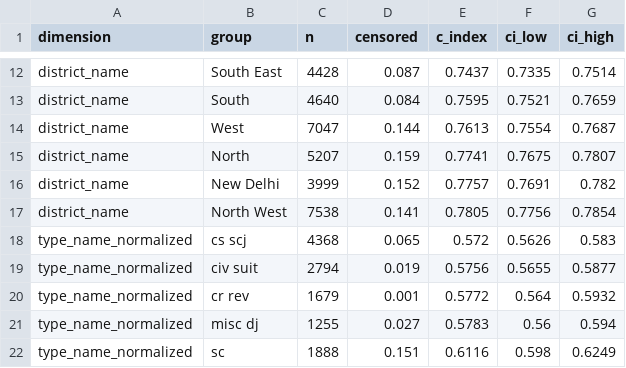
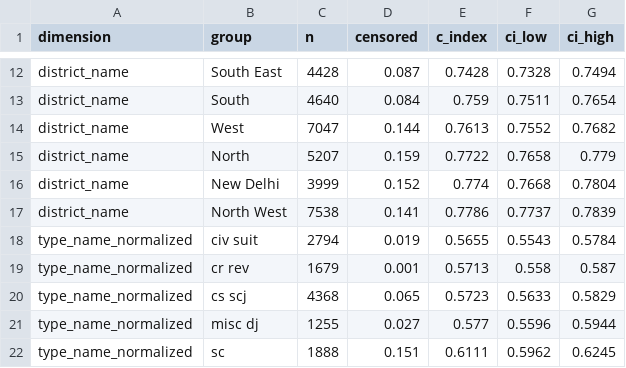
Before and after one commit to Paperfloat/case-delay-risk-predictor, a CSV file: reports/delhi_survival_fairness_2019-02-28.csv, drawn as a sheet; only a part is shown, gaps mark what is left out; removed rows and columns are numbered as before the commit, all else as after; the diff covers the shown part only; the diff names each change by its address in the sheet, - before the commit and + after, or states it on an @@ line.

```diff
--- a/reports/delhi_survival_fairness_2019-02-28.csv
+++ b/reports/delhi_survival_fairness_2019-02-28.csv
-E12 (c_index): 0.7437
+E12 (c_index): 0.7428
-F12 (ci_low): 0.7335
+F12 (ci_low): 0.7328
-G12 (ci_high): 0.7514
+G12 (ci_high): 0.7494
-E13 (c_index): 0.7595
+E13 (c_index): 0.759
-F13 (ci_low): 0.7521
+F13 (ci_low): 0.7511
-G13 (ci_high): 0.7659
+G13 (ci_high): 0.7654
-F14 (ci_low): 0.7554
+F14 (ci_low): 0.7552
-G14 (ci_high): 0.7687
+G14 (ci_high): 0.7682
-E15 (c_index): 0.7741
+E15 (c_index): 0.7722
-F15 (ci_low): 0.7675
+F15 (ci_low): 0.7658
-G15 (ci_high): 0.7807
+G15 (ci_high): 0.779
-E16 (c_index): 0.7757
+E16 (c_index): 0.774
-F16 (ci_low): 0.7691
+F16 (ci_low): 0.7668
-G16 (ci_high): 0.782
+G16 (ci_high): 0.7804
-E17 (c_index): 0.7805
+E17 (c_index): 0.7786
-F17 (ci_low): 0.7756
+F17 (ci_low): 0.7737
-G17 (ci_high): 0.7854
+G17 (ci_high): 0.7839
-row 18: type_name_normalized | cs scj | 4368 | 0.065 | 0.572 | 0.5626 | 0.583
-E18 (c_index): 0.5756
+E18 (c_index): 0.5655
-F18 (ci_low): 0.5655
+F18 (ci_low): 0.5543
-G18 (ci_high): 0.5877
+G18 (ci_high): 0.5784
-E19 (c_index): 0.5772
+E19 (c_index): 0.5713
-F19 (ci_low): 0.564
+F19 (ci_low): 0.558
-G19 (ci_high): 0.5932
+G19 (ci_high): 0.587
+row 20: type_name_normalized | cs scj | 4368 | 0.065 | 0.5723 | 0.5633 | 0.5829
-E21 (c_index): 0.5783
+E21 (c_index): 0.577
-F21 (ci_low): 0.56
+F21 (ci_low): 0.5596
-G21 (ci_high): 0.594
+G21 (ci_high): 0.5944
-E22 (c_index): 0.6116
+E22 (c_index): 0.6111
-F22 (ci_low): 0.598
+F22 (ci_low): 0.5962
-G22 (ci_high): 0.6249
+G22 (ci_high): 0.6245
```
Also changed, not shown: 1 added row, 1 removed row and 57 edited cells elsewhere in this file, reports/bihar_survival_fairness_2019-05-31.csv, reports/bihar_survival_tier_report_2019-05-31_auto.csv, 23 other files.
